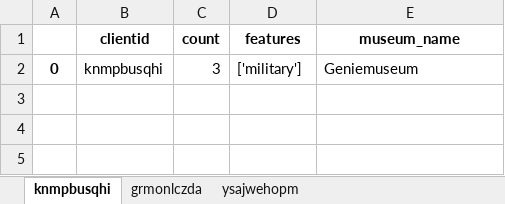
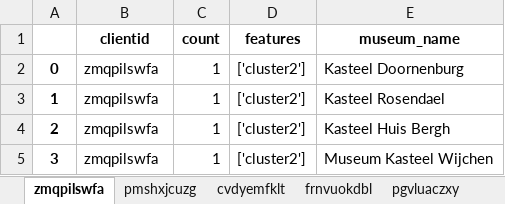
Before and after one commit to lexpoon/DSP, an Excel workbook: input_excel.xlsx, sheet zmqpilswfa, drawn as a sheet; values as stored, in another font and other column widths than the file's, no borders; the diff names each change by its address in the sheet, - before the commit and + after, or states it on an @@ line.

```diff
--- a/input_excel.xlsx (sheet zmqpilswfa)
+++ b/input_excel.xlsx (sheet zmqpilswfa)
-sheet tab: knmpbusqhi
+sheet tab: zmqpilswfa
-sheet tab: grmonlczda
+sheet tab: pmshxjcuzg
-sheet tab: ysajwehopm
+sheet tab: cvdyemfklt
+sheet tab: frnvuokdbl
+sheet tab: pgvluaczxy
-B2 (clientid): knmpbusqhi
+B2 (clientid): zmqpilswfa
-C2 (count): 3
+C2 (count): 1
-D2 (features): ['military']
+D2 (features): ['cluster2']
-E2 (museum_name): Geniemuseum
+E2 (museum_name): Kasteel Doornenburg
+row 3: 1 | zmqpilswfa | 1 | ['cluster2'] | Kasteel Rosendael
+row 4: 2 | zmqpilswfa | 1 | ['cluster2'] | Kasteel Huis Bergh
+row 5: 3 | zmqpilswfa | 1 | ['cluster2'] | Museum Kasteel Wijchen
```
Also changed, not shown: sheet cvdyemfklt, sheet pmshxjcuzg, other sheet tabs, validation_excel.xlsx, 6 other files.
